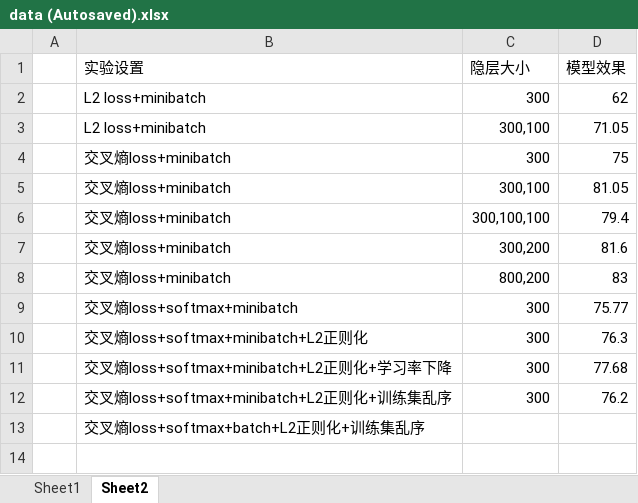
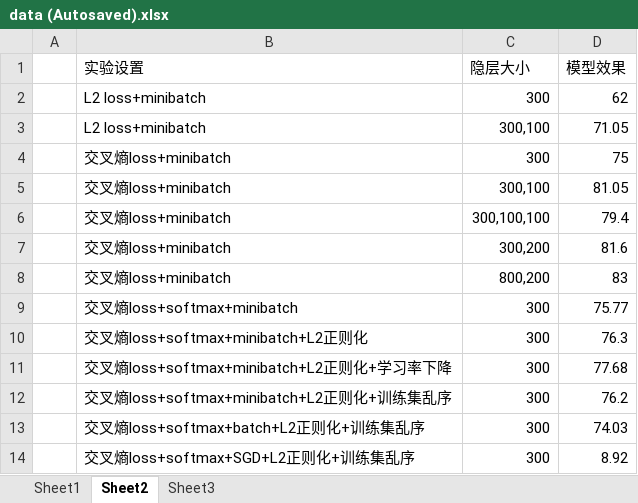
Before and after one commit to clpl/ML-Course, an Excel workbook: report/data (Autosaved).xlsx, sheet Sheet2, drawn as a sheet; values as stored, in another font and other column widths than the file's, no borders; 1 other sheet too large or unreadable and not compared; removed rows and columns are numbered as before the commit, all else as after; the diff names each change by its address in the sheet, - before the commit and + after, or states it on an @@ line.

```diff
--- a/report/data (Autosaved).xlsx (sheet Sheet2)
+++ b/report/data (Autosaved).xlsx (sheet Sheet2)
+sheet tab: Sheet3
-row 13:  | 交叉熵loss+softmax+batch+L2正则化+训练集乱序
+row 13:  | 交叉熵loss+softmax+batch+L2正则化+训练集乱序 | 300 | 74.03
+row 14:  | 交叉熵loss+softmax+SGD+L2正则化+训练集乱序 | 300 | 8.92
```
Also changed, not shown: charts or pictures, 5 other files.
